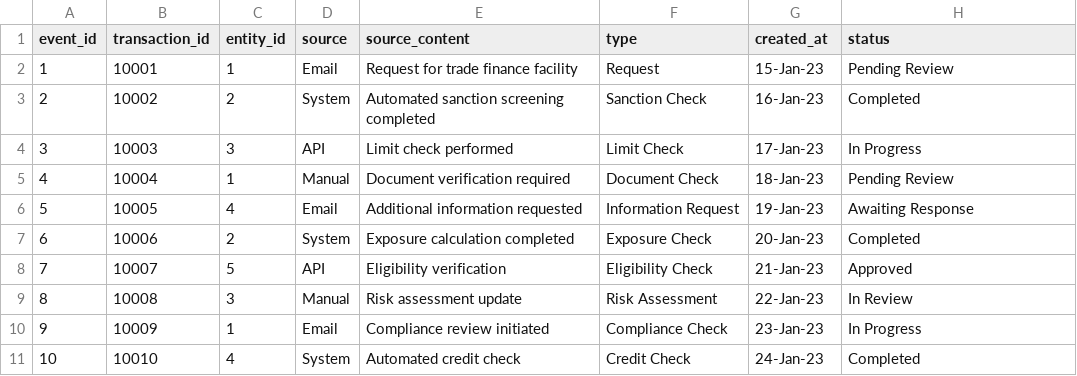
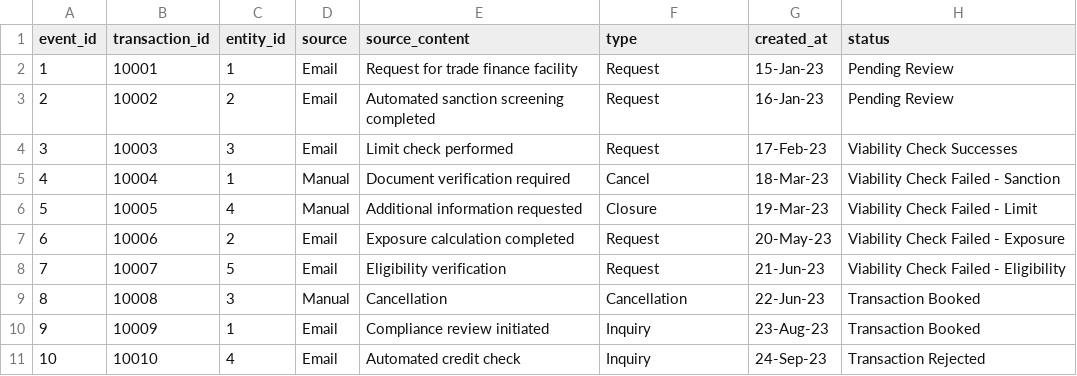
Before and after one commit to SamGorr/tscmf_system, a CSV file: backend/data/event.csv, drawn as a sheet.

Commit message:
Update mockup data value

```diff
--- a/backend/data/event.csv
+++ b/backend/data/event.csv
@@ -2,10 +2,10 @@ event_id,transaction_id,entity_id,source,source_content,type,created_at,status
 1,10001,1,Email,Request for trade finance facility,Request,15-Jan-23,Pending Review
-2,10002,2,System,Automated sanction screening completed,Sanction Check,16-Jan-23,Completed
-3,10003,3,API,Limit check performed,Limit Check,17-Jan-23,In Progress
-4,10004,1,Manual,Document verification required,Document Check,18-Jan-23,Pending Review
-5,10005,4,Email,Additional information requested,Information Request,19-Jan-23,Awaiting Response
-6,10006,2,System,Exposure calculation completed,Exposure Check,20-Jan-23,Completed
-7,10007,5,API,Eligibility verification,Eligibility Check,21-Jan-23,Approved
-8,10008,3,Manual,Risk assessment update,Risk Assessment,22-Jan-23,In Review
-9,10009,1,Email,Compliance review initiated,Compliance Check,23-Jan-23,In Progress
-10,10010,4,System,Automated credit check,Credit Check,24-Jan-23,Completed
+2,10002,2,Email,Automated sanction screening completed,Request,16-Jan-23,Pending Review
+3,10003,3,Email,Limit check performed,Request,17-Feb-23,Viability Check Successes
+4,10004,1,Manual,Document verification required,Cancel,18-Mar-23,Viability Check Failed - Sanction
+5,10005,4,Manual,Additional information requested,Closure,19-Mar-23,Viability Check Failed - Limit
+6,10006,2,Email,Exposure calculation completed,Request,20-May-23,Viability Check Failed - Exposure
+7,10007,5,Email,Eligibility verification,Request,21-Jun-23,Viability Check Failed - Eligibility
+8,10008,3,Manual,Cancellation,Cancellation,22-Jun-23,Transaction Booked
+9,10009,1,Email,Compliance review initiated,Inquiry,23-Aug-23,Transaction Booked
+10,10010,4,Email,Automated credit check,Inquiry,24-Sep-23,Transaction Rejected
```
Also changed, not shown: backend/data/transaction.csv.
